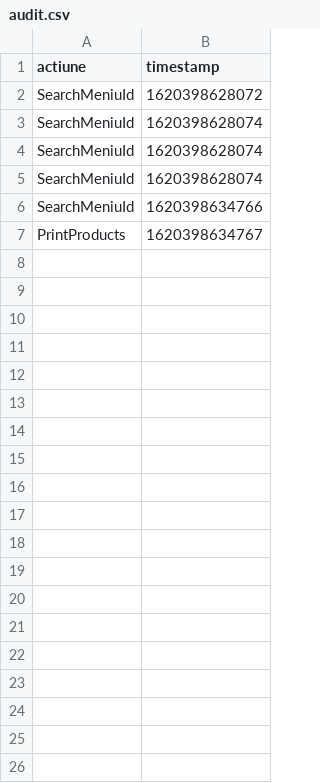
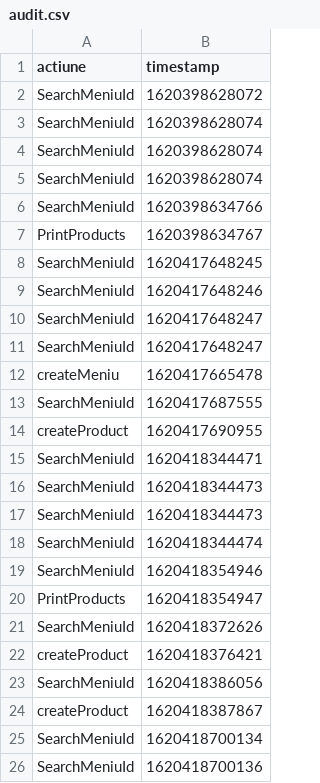
Before and after one commit to vladciorica/Proiect-Final-OOP-Java, a CSV file: audit.csv, drawn as a sheet; only a part is shown; the diff covers the shown part only; the diff names each change by its address in the sheet, - before the commit and + after, or states it on an @@ line.

```diff
--- a/audit.csv
+++ b/audit.csv
+row 8: SearchMeniuId | 1620417648245
+row 9: SearchMeniuId | 1620417648246
+row 10: SearchMeniuId | 1620417648247
+row 11: SearchMeniuId | 1620417648247
+row 12: createMeniu | 1620417665478
+row 13: SearchMeniuId | 1620417687555
+row 14: createProduct | 1620417690955
+row 15: SearchMeniuId | 1620418344471
+row 16: SearchMeniuId | 1620418344473
+row 17: SearchMeniuId | 1620418344473
+row 18: SearchMeniuId | 1620418344474
+row 19: SearchMeniuId | 1620418354946
+row 20: PrintProducts | 1620418354947
+row 21: SearchMeniuId | 1620418372626
+row 22: createProduct | 1620418376421
+row 23: SearchMeniuId | 1620418386056
+row 24: createProduct | 1620418387867
+row 25: SearchMeniuId | 1620418700134
+row 26: SearchMeniuId | 1620418700136
```
Also changed, not shown: 31 added rows elsewhere in this file, 19 other files.
